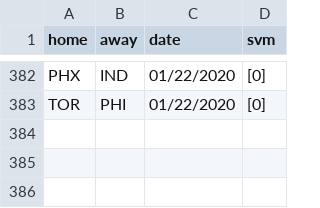
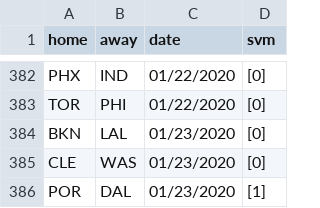
Before and after one commit to manumir/ml_nba, a CSV file: logs/svm_log.csv, drawn as a sheet; only a part is shown, gaps mark what is left out.

```diff
--- a/logs/svm_log.csv
+++ b/logs/svm_log.csv
@@ -383 +383,4 @@ PHX,IND,01/22/2020,[0]
 TOR,PHI,01/22/2020,[0]
+BKN,LAL,01/23/2020,[0]
+CLE,WAS,01/23/2020,[0]
+POR,DAL,01/23/2020,[1]
```
Also changed, not shown: data/raw_2019-20.csv, logs/linear_log.csv, 6 other files.
